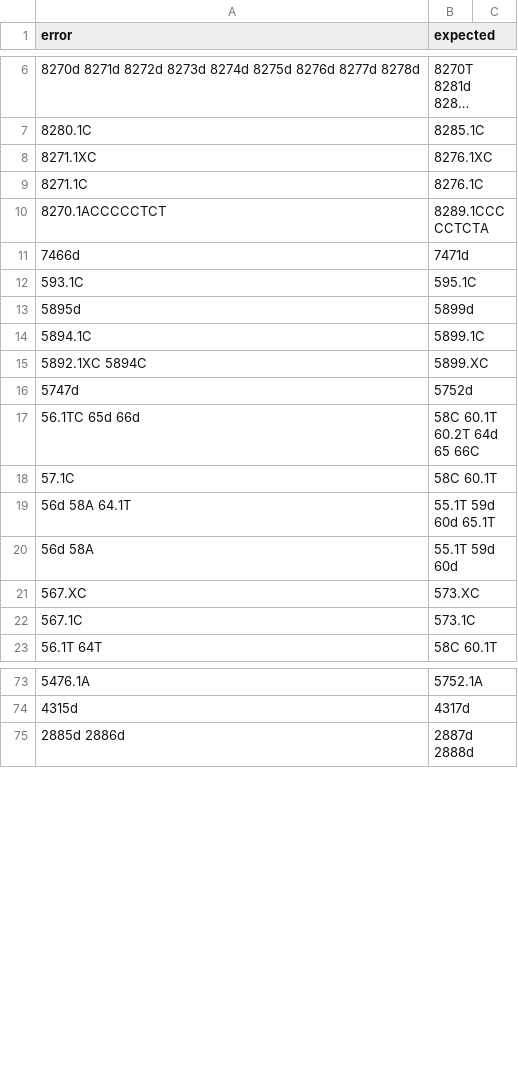
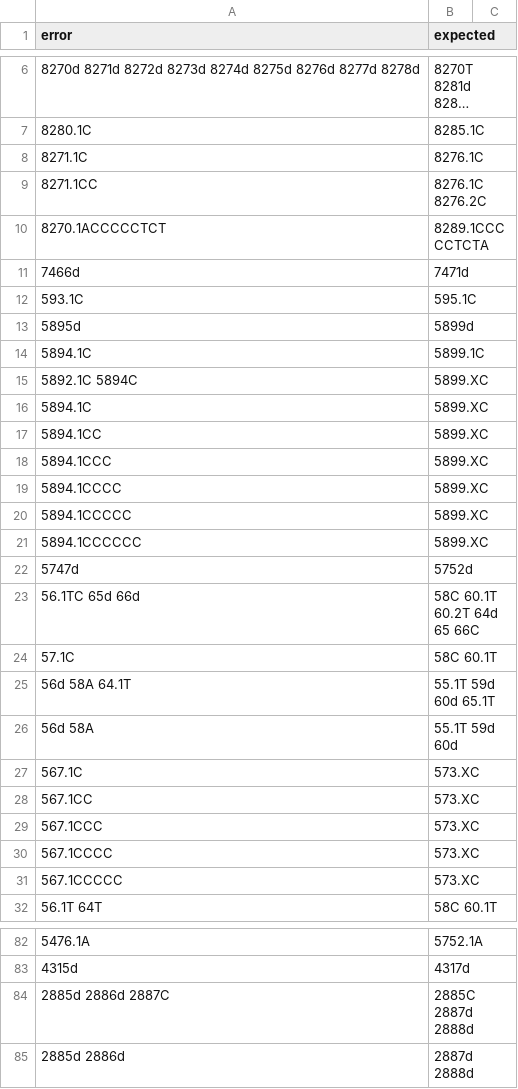
Before and after one commit to genepi/phylotree-rcrs-17, a CSV file: src/rules.csv, drawn as a sheet; only a part is shown, gaps mark what is left out; long unchanged cells end in …; the diff covers the shown part only.

```diff
--- a/src/rules.csv
+++ b/src/rules.csv
@@ -7,4 +7,4 @@ error,expected
 8280.1C, 8285.1C
-8271.1XC,8276.1XC
 8271.1C,8276.1C
+8271.1CC,8276.1C 8276.2C
 8270.1ACCCCCTCT,8289.1CCCCCTCTA
@@ -14,3 +14,9 @@ error,expected
 5894.1C,5899.1C
-5892.1XC 5894C,5899.XC
+5892.1C 5894C,5899.XC
+5894.1C,5899.XC
+5894.1CC,5899.XC
+5894.1CCC,5899.XC
+5894.1CCCC,5899.XC
+5894.1CCCCC,5899.XC
+5894.1CCCCCC,5899.XC
 5747d,5752d
@@ -20,4 +26,7 @@ error,expected
 56d 58A, 55.1T 59d 60d
-567.XC,573.XC
-567.1C,573.1C
+567.1C,573.XC
+567.1CC,573.XC
+567.1CCC,573.XC
+567.1CCCC,573.XC
+567.1CCCCC,573.XC
 56.1T 64T ,58C 60.1T
@@ -74,2 +83,3 @@ error,expected
 4315d, 4317d
+2885d 2886d 2887C, 2885C 2887d 2888d
 2885d 2886d, 2887d 2888d
```
Also changed, not shown: 27 added rows elsewhere in this file, 10 other files.
